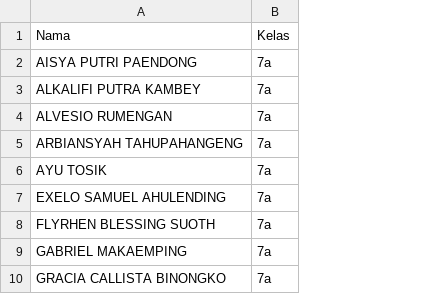
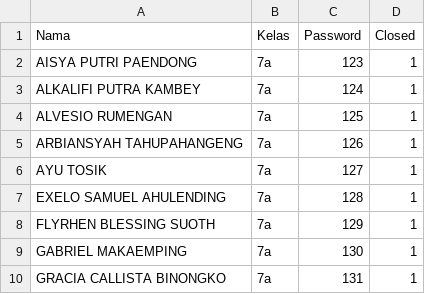
Before and after one commit to NardoTuns/SMP-KRISTEN-BASAAN, a CSV file: KUIS_TIMER/nama.csv, drawn as a sheet; only a part is shown; the diff names each change by its address in the sheet, - before the commit and + after, or states it on an @@ line.

Commit message:
Update nama.csv

```diff
--- a/KUIS_TIMER/nama.csv
+++ b/KUIS_TIMER/nama.csv
+column C (Password), rows 2-10: 123 | 124 | 125 | 126 | 127 | 128 | 129 | 130 | 131
+column D (Closed), rows 2-10: all 1
```
